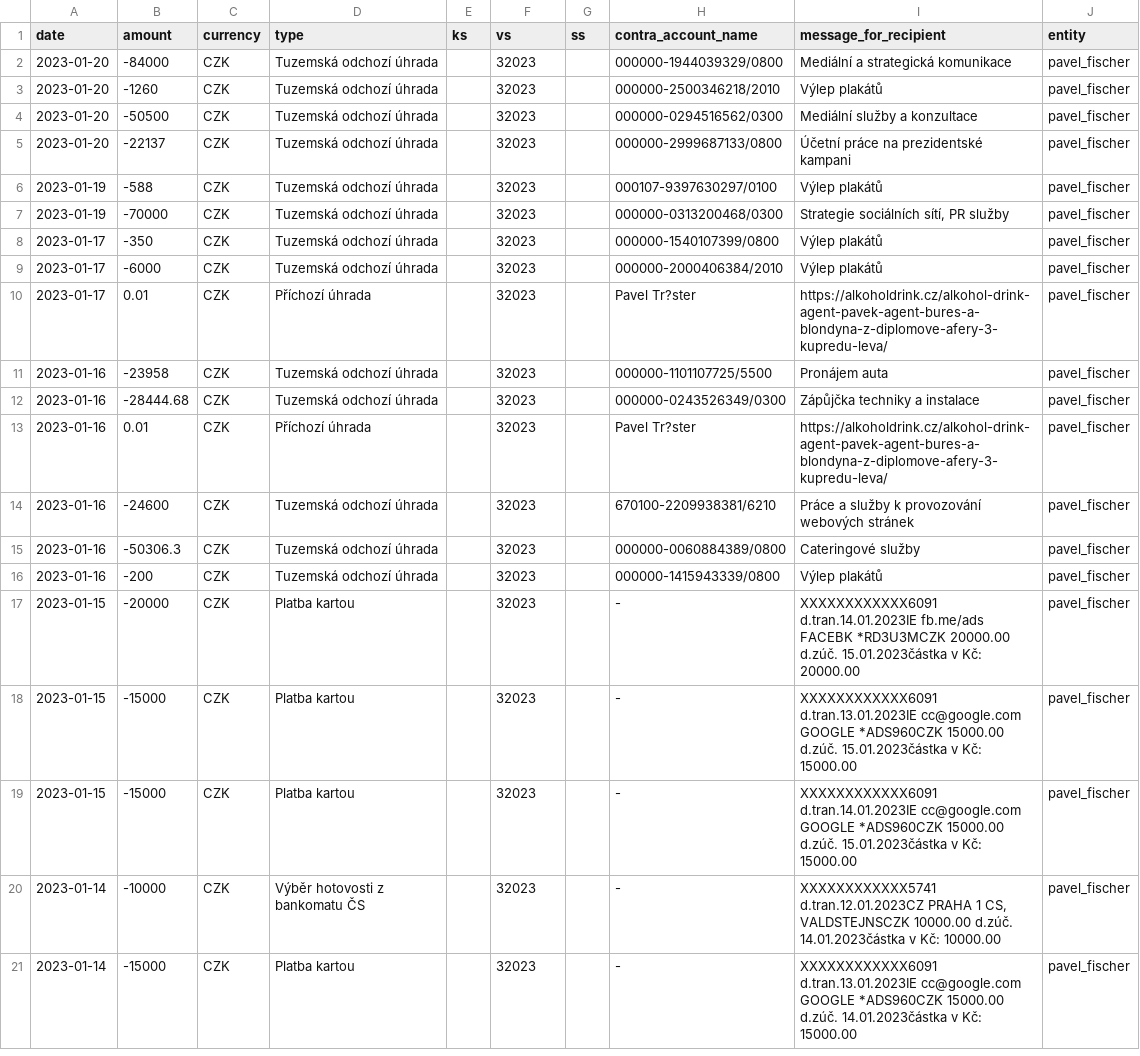
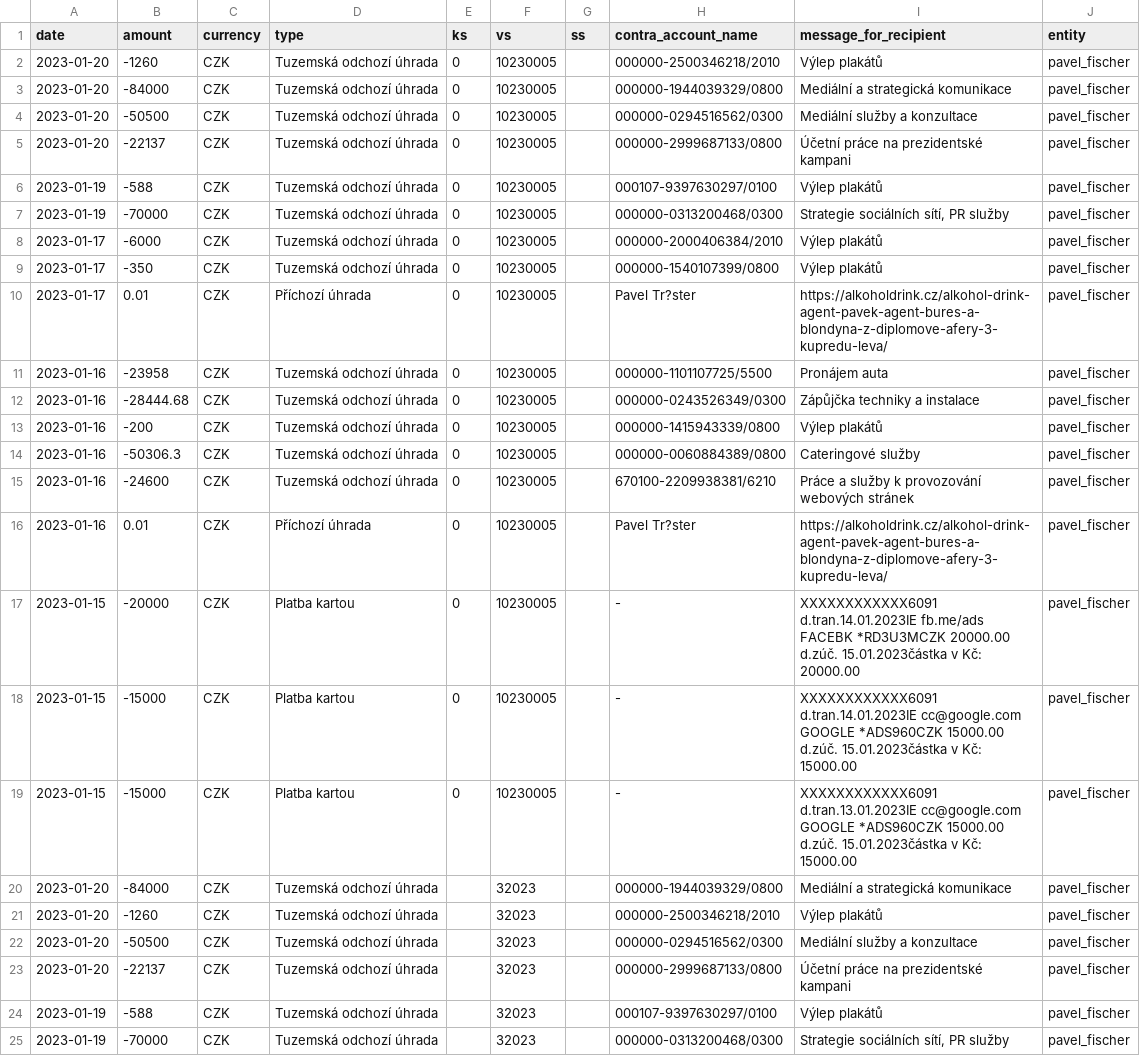
Before and after one commit to opop999/TI_monitoring_transparent_accounts_2023, a CSV file: output/csas/individual_accounts/pavel_fischer.csv, drawn as a sheet; only a part is shown; the shorter side is filled out with more unchanged rows; the diff names each change by its address in the sheet, - before the commit and + after, or states it on an @@ line.

```diff
--- a/output/csas/individual_accounts/pavel_fischer.csv
+++ b/output/csas/individual_accounts/pavel_fischer.csv
+row 2: 2023-01-20 | -1260 | CZK | Tuzemská odchozí úhrada | 0 | 10230005 |  | 000000-2500346218/2010 | Výlep plakátů | pavel_fischer
+row 3: 2023-01-20 | -84000 | CZK | Tuzemská odchozí úhrada | 0 | 10230005 |  | 000000-1944039329/0800 | Mediální a strategická komunikace | pavel_fischer
+row 4: 2023-01-20 | -50500 | CZK | Tuzemská odchozí úhrada | 0 | 10230005 |  | 000000-0294516562/0300 | Mediální služby a konzultace | pavel_fischer
+row 5: 2023-01-20 | -22137 | CZK | Tuzemská odchozí úhrada | 0 | 10230005 |  | 000000-2999687133/0800 | Účetní práce na prezidentské kampani | pavel_fischer
+row 6: 2023-01-19 | -588 | CZK | Tuzemská odchozí úhrada | 0 | 10230005 |  | 000107-9397630297/0100 | Výlep plakátů | pavel_fischer
+row 7: 2023-01-19 | -70000 | CZK | Tuzemská odchozí úhrada | 0 | 10230005 |  | 000000-0313200468/0300 | Strategie sociálních sítí, PR služby | pavel_fischer
+row 8: 2023-01-17 | -6000 | CZK | Tuzemská odchozí úhrada | 0 | 10230005 |  | 000000-2000406384/2010 | Výlep plakátů | pavel_fischer
+row 9: 2023-01-17 | -350 | CZK | Tuzemská odchozí úhrada | 0 | 10230005 |  | 000000-1540107399/0800 | Výlep plakátů | pavel_fischer
+row 10: 2023-01-17 | 0.01 | CZK | Příchozí úhrada | 0 | 10230005 |  | Pavel Tr?ster | https://alkoholdrink.cz/alkohol-drink-agent-pavek-agent-bures-a-blondyna-z-diplomove-afery-3-kupredu-leva/ | pavel_fischer
+row 11: 2023-01-16 | -23958 | CZK | Tuzemská odchozí úhrada | 0 | 10230005 |  | 000000-1101107725/5500 | Pronájem auta | pavel_fischer
+row 12: 2023-01-16 | -28444.68 | CZK | Tuzemská odchozí úhrada | 0 | 10230005 |  | 000000-0243526349/0300 | Zápůjčka techniky a instalace | pavel_fischer
+row 13: 2023-01-16 | -200 | CZK | Tuzemská odchozí úhrada | 0 | 10230005 |  | 000000-1415943339/0800 | Výlep plakátů | pavel_fischer
+row 14: 2023-01-16 | -50306.3 | CZK | Tuzemská odchozí úhrada | 0 | 10230005 |  | 000000-0060884389/0800 | Cateringové služby | pavel_fischer
+row 15: 2023-01-16 | -24600 | CZK | Tuzemská odchozí úhrada | 0 | 10230005 |  | 670100-2209938381/6210 | Práce a služby k provozování webových stránek | pavel_fischer
+row 16: 2023-01-16 | 0.01 | CZK | Příchozí úhrada | 0 | 10230005 |  | Pavel Tr?ster | https://alkoholdrink.cz/alkohol-drink-agent-pavek-agent-bures-a-blondyna-z-diplomove-afery-3-kupredu-leva/ | pavel_fischer
+row 17: 2023-01-15 | -20000 | CZK | Platba kartou | 0 | 10230005 |  | - | XXXXXXXXXXXX6091 d.tran.14.01.2023IE fb.me/ads FACEBK *RD3U3MCZK 20000.00 d.zúč. 15.01.2023částka v Kč: 20000.00 | pavel_fischer
+row 18: 2023-01-15 | -15000 | CZK | Platba kartou | 0 | 10230005 |  | - | XXXXXXXXXXXX6091 d.tran.14.01.2023IE cc@google.com GOOGLE *ADS960CZK 15000.00 d.zúč. 15.01.2023částka v Kč: 15000.00 | pavel_fischer
+row 19: 2023-01-15 | -15000 | CZK | Platba kartou | 0 | 10230005 |  | - | XXXXXXXXXXXX6091 d.tran.13.01.2023IE cc@google.com GOOGLE *ADS960CZK 15000.00 d.zúč. 15.01.2023částka v Kč: 15000.00 | pavel_fischer
```
Also changed, not shown: output/csas/individual_accounts/tomas_zima.csv, output/fio/individual_accounts/marek_hilser.csv, 21 other files.
